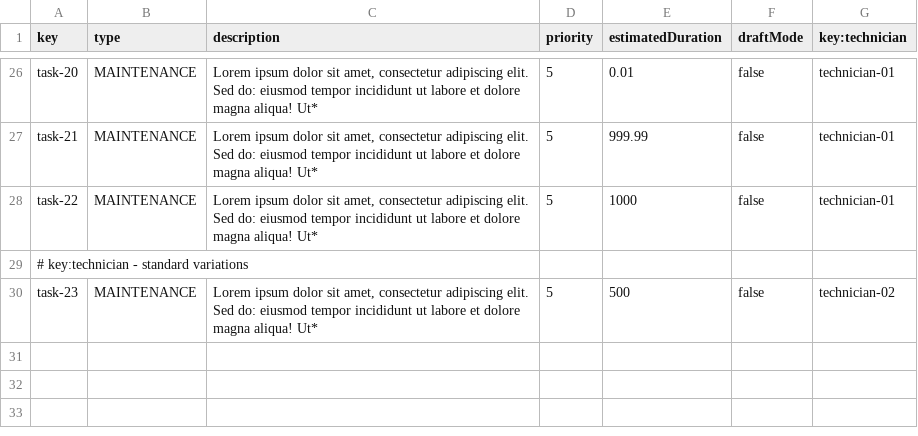
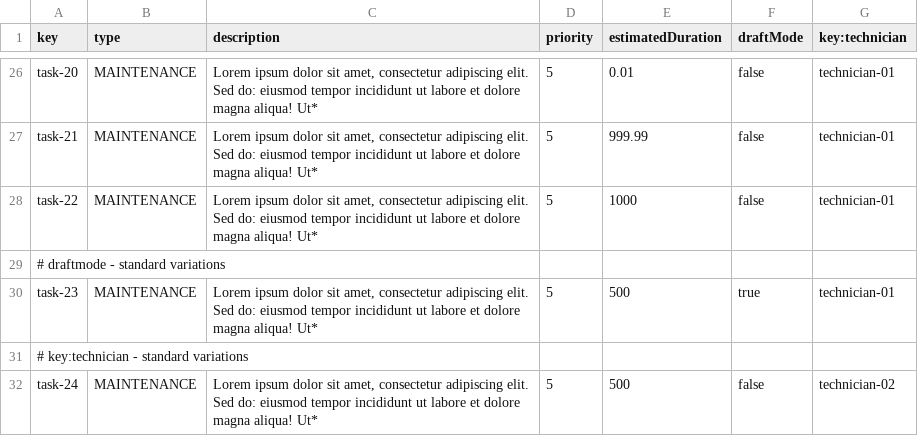
Before and after one commit to DP2-C1-037/Acme-ANS-D04, a CSV file: src/main/resources/WEB-INF/data/sample/task.csv, drawn as a sheet; only a part is shown, gaps mark what is left out.

Commit message:
Add missing population draftMode Tasks

```diff
--- a/src/main/resources/WEB-INF/data/sample/task.csv
+++ b/src/main/resources/WEB-INF/data/sample/task.csv
@@ -28,3 +28,5 @@ task-21,MAINTENANCE,"Lorem ipsum dolor sit amet, consectetur adipiscing elit. Se
 task-22,MAINTENANCE,"Lorem ipsum dolor sit amet, consectetur adipiscing elit. Sed do: eiusmod tempor incididunt ut labore et dolore magna aliqua! Ut*",5,1000,false,technician-01
+# draftmode - standard variations
+task-23,MAINTENANCE,"Lorem ipsum dolor sit amet, consectetur adipiscing elit. Sed do: eiusmod tempor incididunt ut labore et dolore magna aliqua! Ut*",5,500,true,technician-01
 # key:technician - standard variations
-task-23,MAINTENANCE,"Lorem ipsum dolor sit amet, consectetur adipiscing elit. Sed do: eiusmod tempor incididunt ut labore et dolore magna aliqua! Ut*",5,500,false,technician-02
+task-24,MAINTENANCE,"Lorem ipsum dolor sit amet, consectetur adipiscing elit. Sed do: eiusmod tempor incididunt ut labore et dolore magna aliqua! Ut*",5,500,false,technician-02
```
